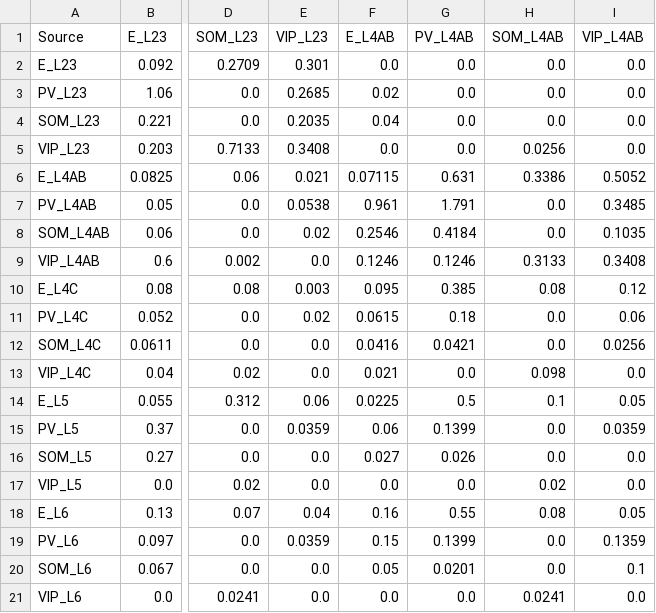
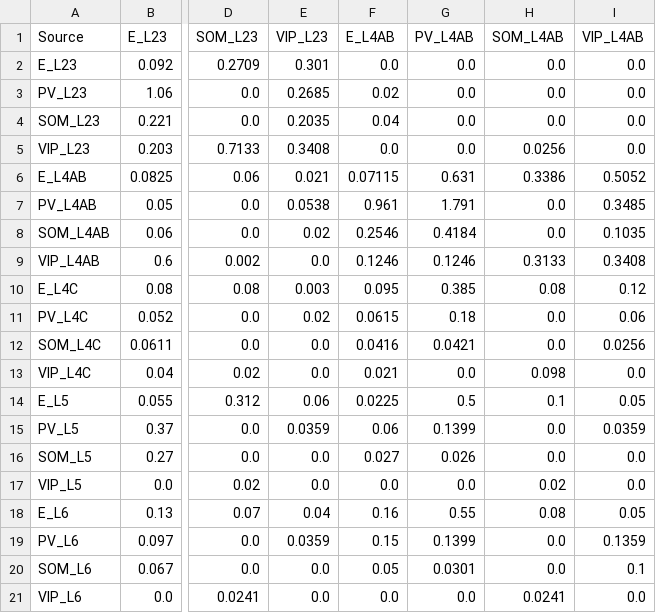
Before and after one commit to m-proust/Cortical-Column, a CSV file: config/conductances_AMPA2_alpha_v2.csv, drawn as a sheet; only a part is shown, gaps mark what is left out; the diff names each change by its address in the sheet, - before the commit and + after, or states it on an @@ line.

```diff
--- a/config/conductances_AMPA2_alpha_v2.csv
+++ b/config/conductances_AMPA2_alpha_v2.csv
-G20 (PV_L4AB): 0.0201
+G20 (PV_L4AB): 0.0301
```
Also changed, not shown: config/conductances_NMDA2_alpha_v2.csv, 2 other files.
